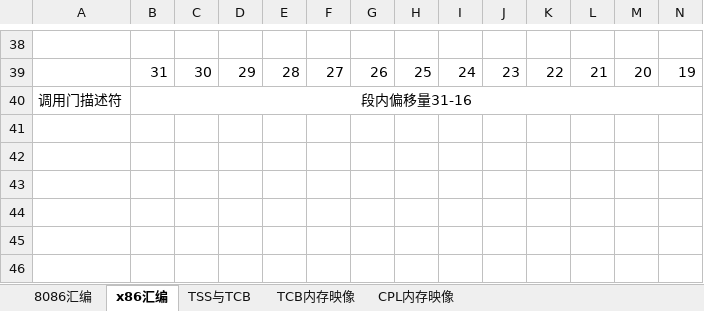
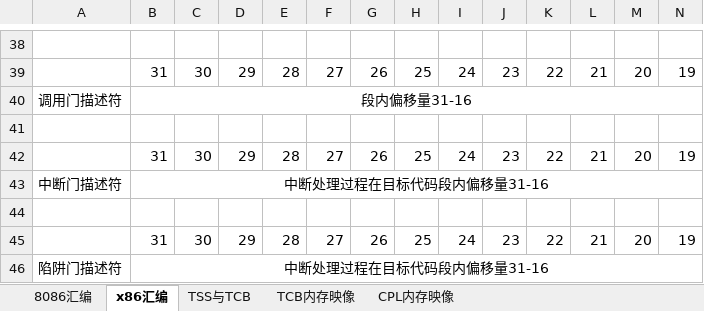
Before and after one commit to kaspersigi/learn, an Excel workbook: Learning Operating System/汇编学习.xlsx, sheet x86汇编, drawn as a sheet; only a part is shown, gaps mark what is left out; values as stored, in another font and other column widths than the file's, no borders; rows hold the shown columns only; the diff names each change by its address in the sheet, - before the commit and + after, or states it on an @@ line.

Commit message:
update xlsx

```diff
--- a/Learning Operating System/汇编学习.xlsx (sheet x86汇编)
+++ b/Learning Operating System/汇编学习.xlsx (sheet x86汇编)
+row 41: (empty)
+row 42:  | 31 | 30 | 29 | 28 | 27 | 26 | 25 | 24 | 23 | 22 | 21 | 20 | 19
+row 43: 中断门描述符 | 中断处理过程在目标代码段内偏移量31-16
+row 44: (empty)
+row 45:  | 31 | 30 | 29 | 28 | 27 | 26 | 25 | 24 | 23 | 22 | 21 | 20 | 19
+row 46: 陷阱门描述符 | 中断处理过程在目标代码段内偏移量31-16
```
